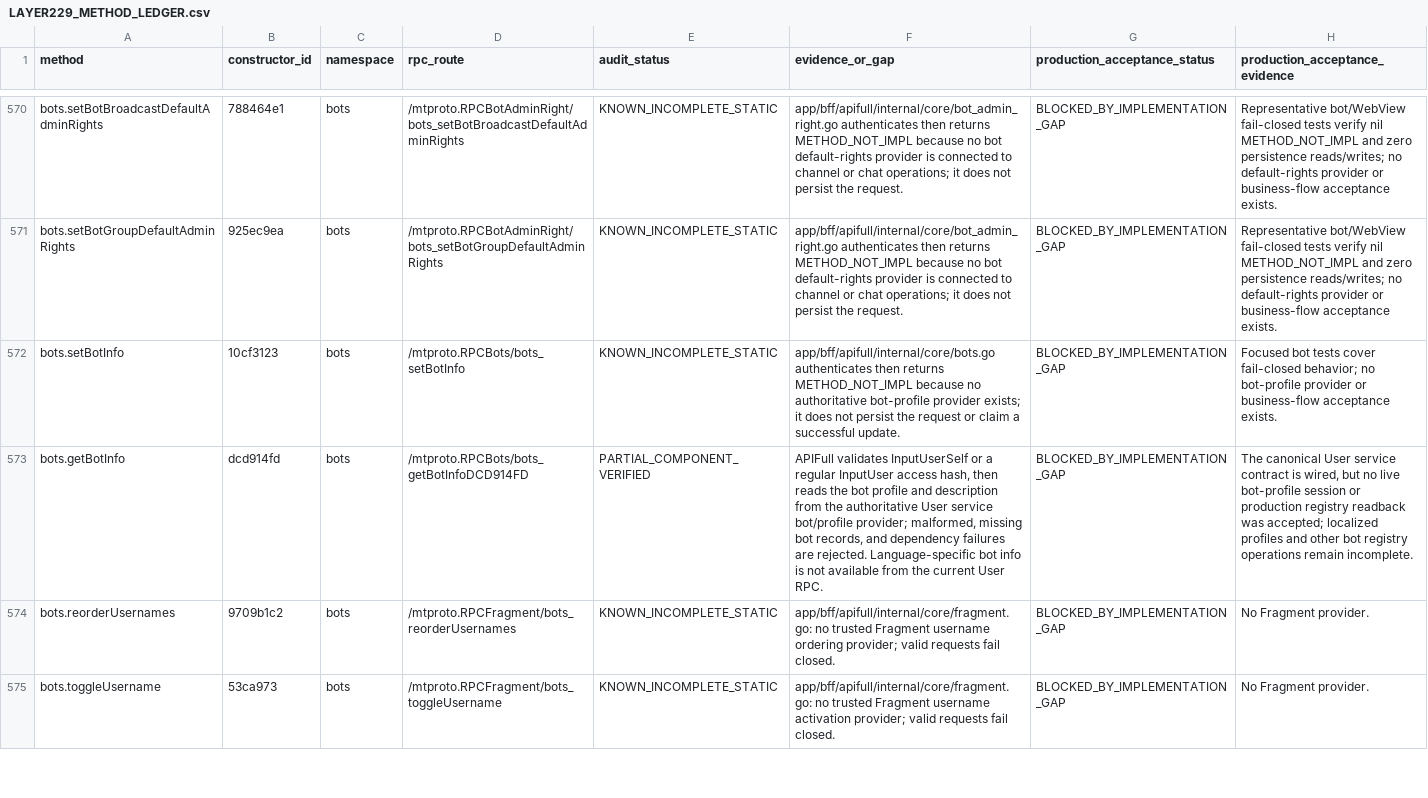
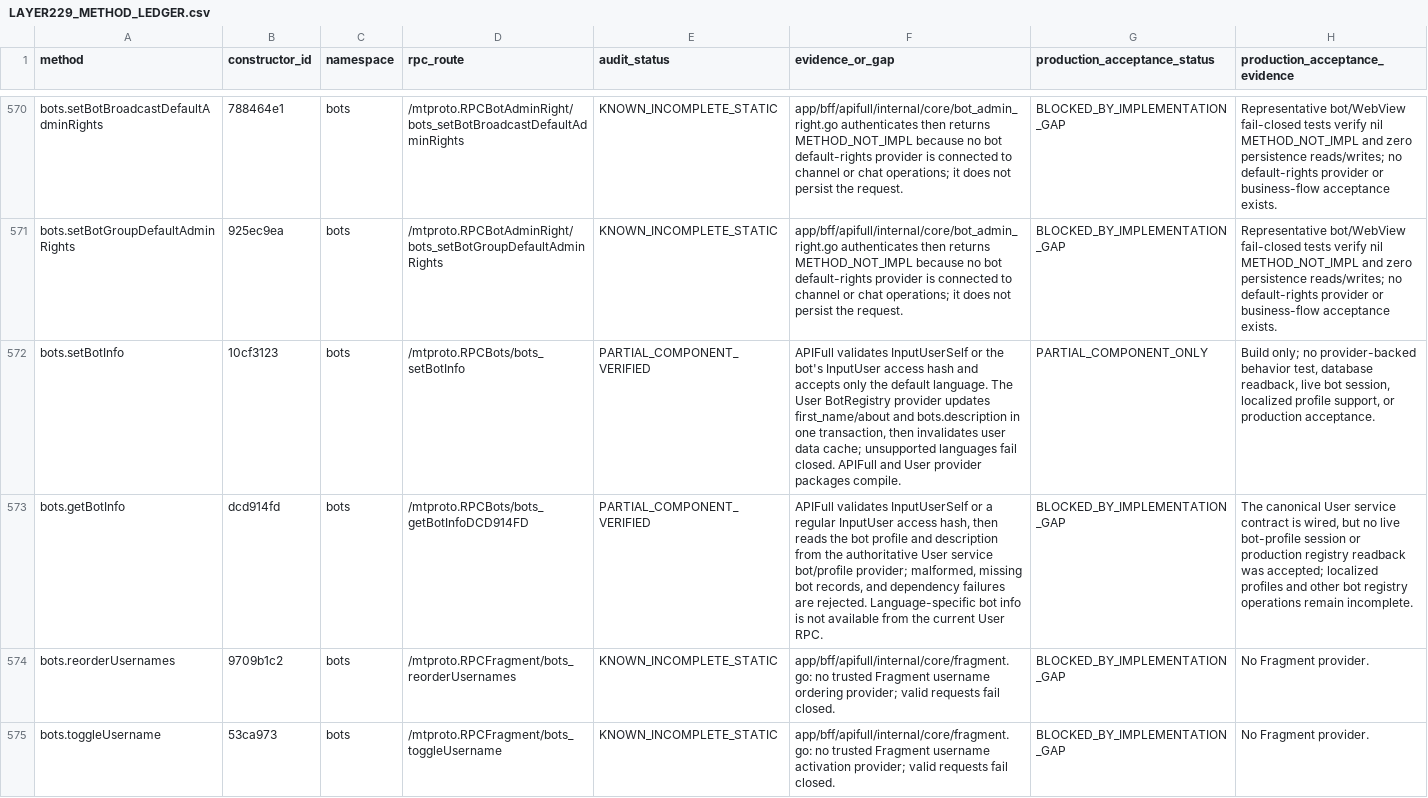
Before and after one commit to openqj/teamgram-server, a CSV file: LAYER229_METHOD_LEDGER.csv, drawn as a sheet; only a part is shown, gaps mark what is left out; the diff names each change by its address in the sheet, - before the commit and + after, or states it on an @@ line.

Commit message:
feat: implement bot profile updates

```diff
--- a/LAYER229_METHOD_LEDGER.csv
+++ b/LAYER229_METHOD_LEDGER.csv
-E572 (audit_status): KNOWN_INCOMPLETE_STATIC
+E572 (audit_status): PARTIAL_COMPONENT_VERIFIED
-F572 (evidence_or_gap): app/bff/apifull/internal/core/bots.go authenticates then returns METHOD_NOT_IMPL because no authoritative bot-profile provider exists; it does not persist the request or claim a successful update.
+F572 (evidence_or_gap): APIFull validates InputUserSelf or the bot's InputUser access hash and accepts only the default language. The User BotRegistry provider updates first_name/about and bots.description in one transaction, then invalidates user data cache; unsupported languages fail closed. APIFull and User provider packages compile.
-G572 (production_acceptance_status): BLOCKED_BY_IMPLEMENTATION_GAP
+G572 (production_acceptance_status): PARTIAL_COMPONENT_ONLY
-H572 (production_acceptance_evidence): Focused bot tests cover fail-closed behavior; no bot-profile provider or business-flow acceptance exists.
+H572 (production_acceptance_evidence): Build only; no provider-backed behavior test, database readback, live bot session, localized profile support, or production acceptance.
```
Also changed, not shown: 8 other files.
